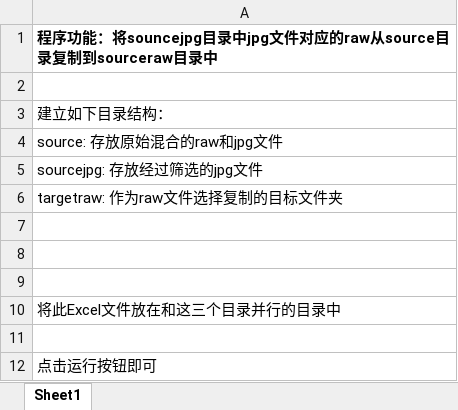
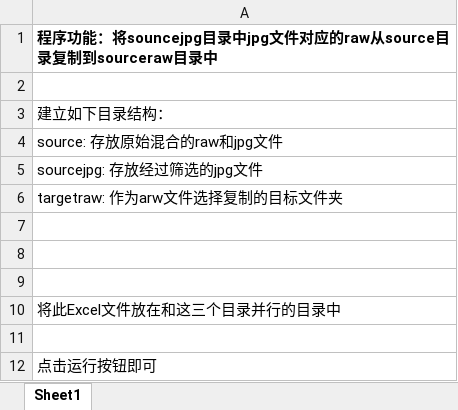
Before and after one commit to yasenstar/vba, an Excel workbook: copyraw/filename_matching.xlsm, sheet Sheet1, drawn as a sheet; values as stored, in another font and other column widths than the file's, no borders; charts and pictures not drawn; the diff names each change by its address in the sheet, - before the commit and + after, or states it on an @@ line.

```diff
--- a/copyraw/filename_matching.xlsm (sheet Sheet1)
+++ b/copyraw/filename_matching.xlsm (sheet Sheet1)
-A6: targetraw: 作为raw文件选择复制的目标文件夹
+A6: targetraw: 作为arw文件选择复制的目标文件夹
```
Also changed, not shown: charts or pictures, 2 other files.
